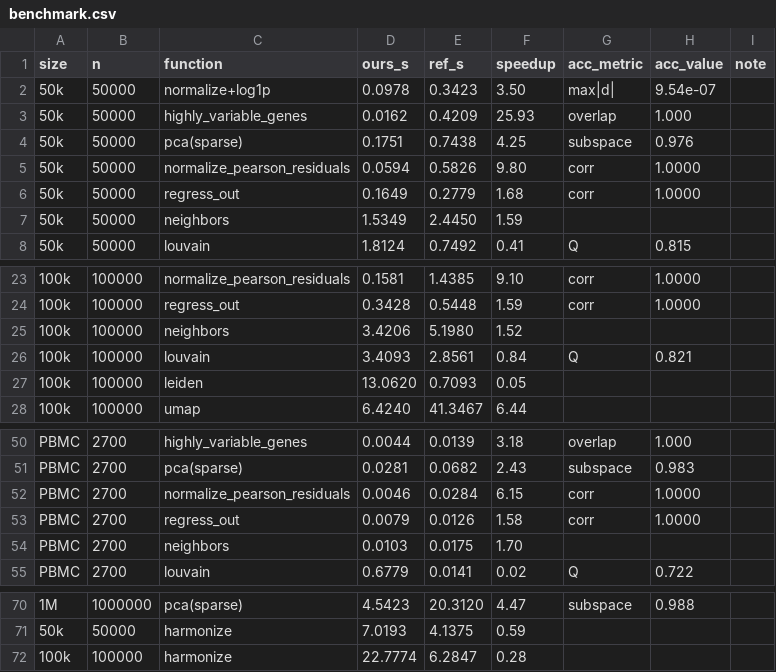
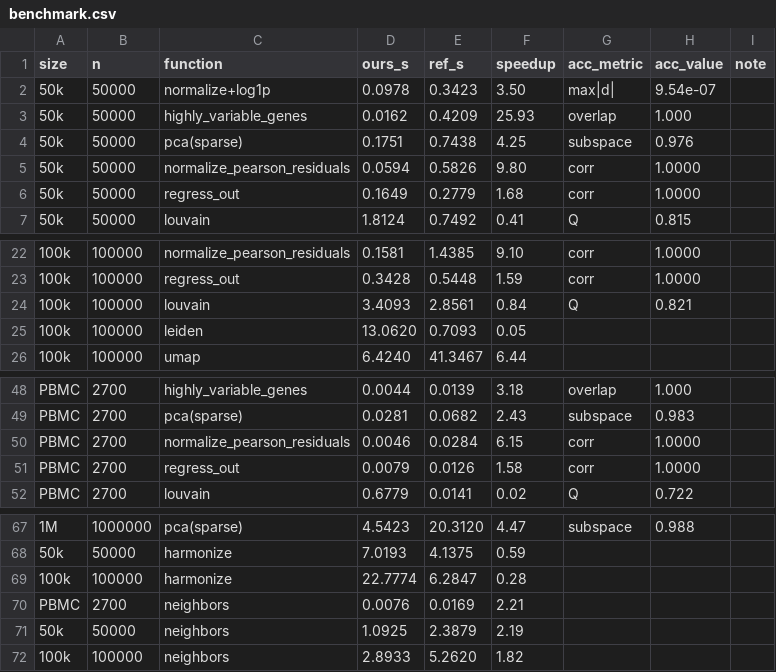
Before and after one commit to gingerii/metal-SingleCell, a CSV file: results/validation/benchmark.csv, drawn as a sheet; only a part is shown, gaps mark what is left out; removed rows and columns are numbered as before the commit, all else as after; the diff names each change by its address in the sheet, - before the commit and + after, or states it on an @@ line.

Commit message:
fold top-k kernel into benchmark: neighbors 1.7/1.6/1.5x -> 2.2/2.2/1.8x
Re-measured neighbors on benchmark (neuron) data after the custom top-k kernel: PBMC 2.21x,
50k 2.19x, 100k 1.82x (was 1.70/1.59/1.52). Brute core 4.8x internally; IVF bucketing limits
the net neighbors gain to ~1.3-1.4x but it's consistent across sizes, recall preserved. Updated
RESULTS_v_benchmark.md with footnote 5.

```diff
--- a/results/validation/benchmark.csv
+++ b/results/validation/benchmark.csv
-row 7: 50k | 50000 | neighbors | 1.5349 | 2.4450 | 1.59
-row 25: 100k | 100000 | neighbors | 3.4206 | 5.1980 | 1.52
-row 54: PBMC | 2700 | neighbors | 0.0103 | 0.0175 | 1.70
+row 70: PBMC | 2700 | neighbors | 0.0076 | 0.0169 | 2.21
+row 71: 50k | 50000 | neighbors | 1.0925 | 2.3879 | 2.19
+row 72: 100k | 100000 | neighbors | 2.8933 | 5.2620 | 1.82
```
Also changed, not shown: 1 other file.
